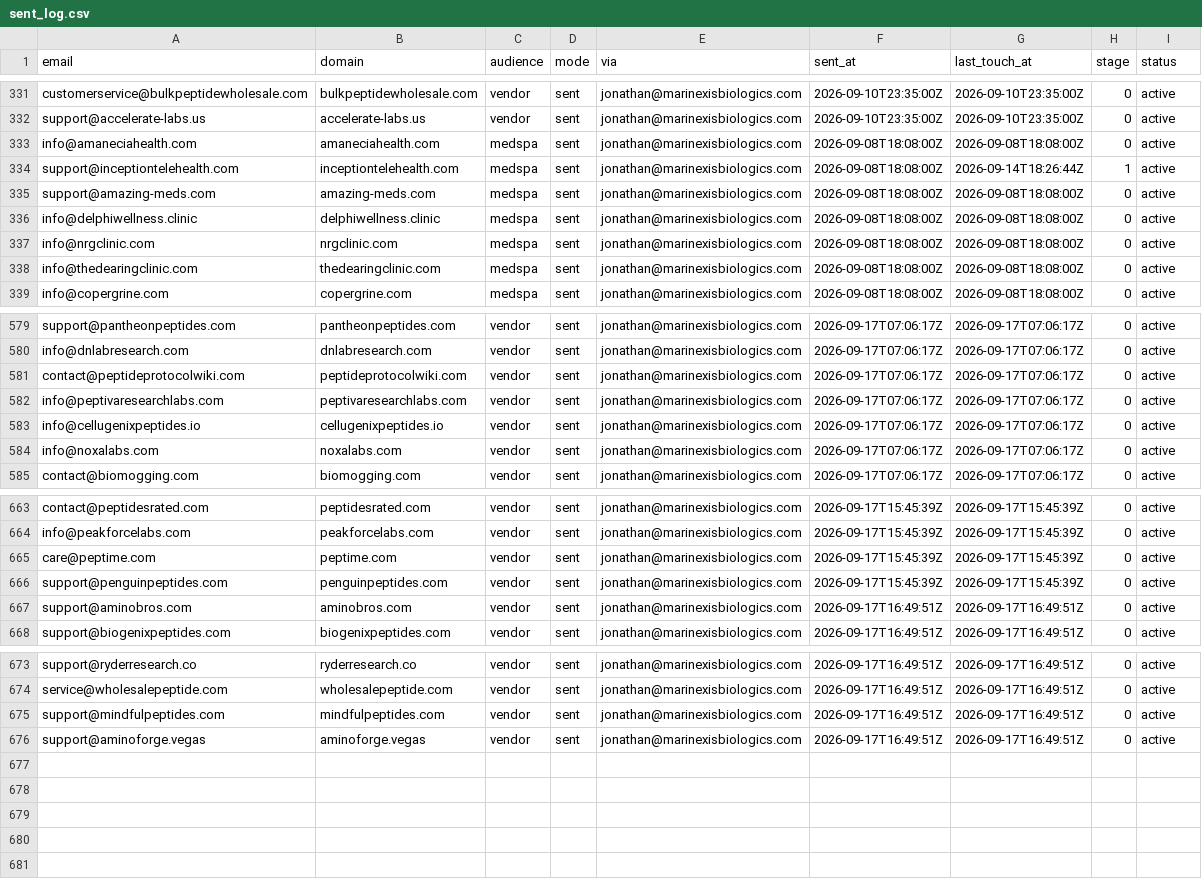
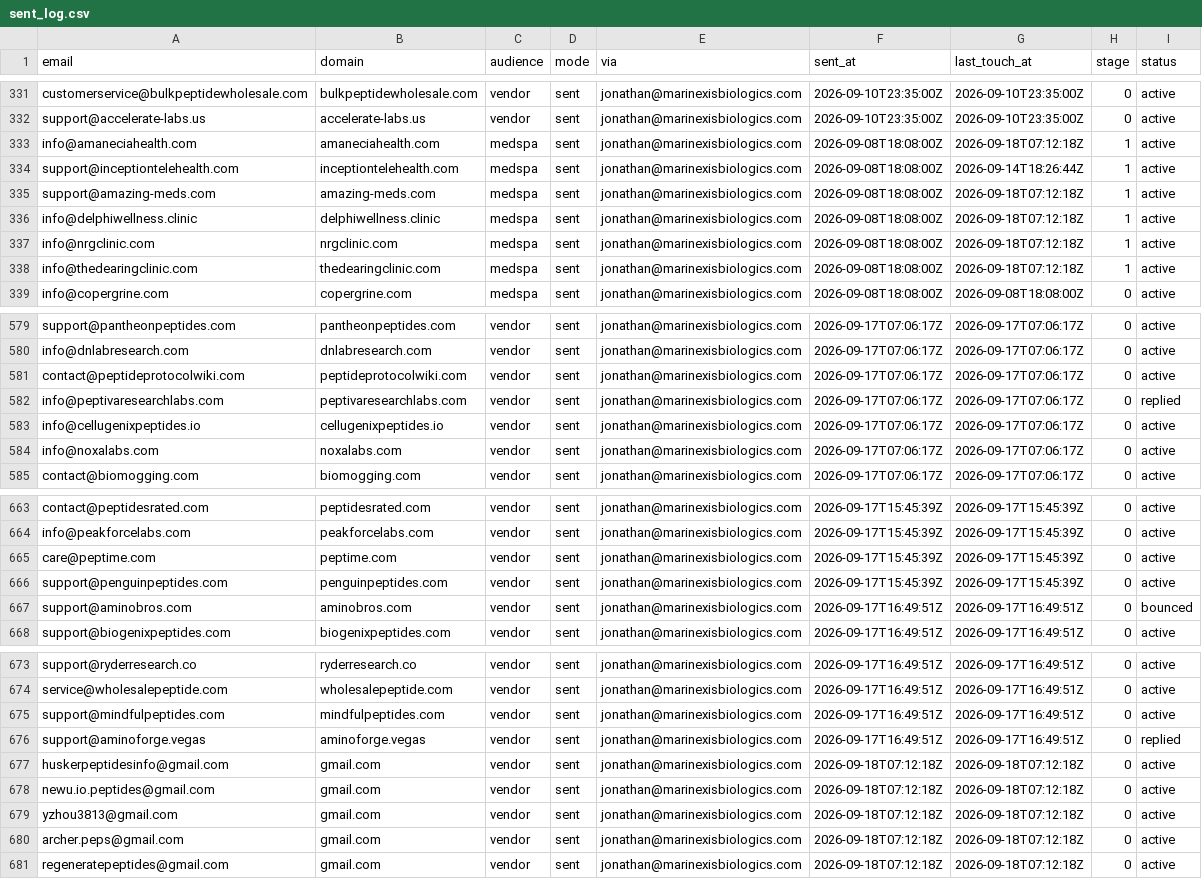
Before and after one commit to cfnoperations1-cell/g, a CSV file: outreach/sent_log.csv, drawn as a sheet; only a part is shown, gaps mark what is left out.

```diff
--- a/outreach/sent_log.csv
+++ b/outreach/sent_log.csv
@@ -332,8 +332,8 @@ customerservice@bulkpeptidewholesale.com,bulkpeptidewholesale.com,vendor,sent,jo
 support@accelerate-labs.us,accelerate-labs.us,vendor,sent,jonathan@marinexisbiologics.com,2026-09-10T23:35:00Z,2026-09-10T23:35:00Z,0,active
-info@amaneciahealth.com,amaneciahealth.com,medspa,sent,jonathan@marinexisbiologics.com,2026-09-08T18:08:00Z,2026-09-08T18:08:00Z,0,active
+info@amaneciahealth.com,amaneciahealth.com,medspa,sent,jonathan@marinexisbiologics.com,2026-09-08T18:08:00Z,2026-09-18T07:12:18Z,1,active
 support@inceptiontelehealth.com,inceptiontelehealth.com,medspa,sent,jonathan@marinexisbiologics.com,2026-09-08T18:08:00Z,2026-09-14T18:26:44Z,1,active
-support@amazing-meds.com,amazing-meds.com,medspa,sent,jonathan@marinexisbiologics.com,2026-09-08T18:08:00Z,2026-09-08T18:08:00Z,0,active
-info@delphiwellness.clinic,delphiwellness.clinic,medspa,sent,jonathan@marinexisbiologics.com,2026-09-08T18:08:00Z,2026-09-08T18:08:00Z,0,active
-info@nrgclinic.com,nrgclinic.com,medspa,sent,jonathan@marinexisbiologics.com,2026-09-08T18:08:00Z,2026-09-08T18:08:00Z,0,active
-info@thedearingclinic.com,thedearingclinic.com,medspa,sent,jonathan@marinexisbiologics.com,2026-09-08T18:08:00Z,2026-09-08T18:08:00Z,0,active
+support@amazing-meds.com,amazing-meds.com,medspa,sent,jonathan@marinexisbiologics.com,2026-09-08T18:08:00Z,2026-09-18T07:12:18Z,1,active
+info@delphiwellness.clinic,delphiwellness.clinic,medspa,sent,jonathan@marinexisbiologics.com,2026-09-08T18:08:00Z,2026-09-18T07:12:18Z,1,active
+info@nrgclinic.com,nrgclinic.com,medspa,sent,jonathan@marinexisbiologics.com,2026-09-08T18:08:00Z,2026-09-18T07:12:18Z,1,active
+info@thedearingclinic.com,thedearingclinic.com,medspa,sent,jonathan@marinexisbiologics.com,2026-09-08T18:08:00Z,2026-09-18T07:12:18Z,1,active
 info@copergrine.com,copergrine.com,medspa,sent,jonathan@marinexisbiologics.com,2026-09-08T18:08:00Z,2026-09-08T18:08:00Z,0,active
@@ -581,3 +581,3 @@ info@dnlabresearch.com,dnlabresearch.com,vendor,sent,jonathan@marinexisbiologics
 contact@peptideprotocolwiki.com,peptideprotocolwiki.com,vendor,sent,jonathan@marinexisbiologics.com,2026-09-17T07:06:17Z,2026-09-17T07:06:17Z,0,active
-info@peptivaresearchlabs.com,peptivaresearchlabs.com,vendor,sent,jonathan@marinexisbiologics.com,2026-09-17T07:06:17Z,2026-09-17T07:06:17Z,0,active
+info@peptivaresearchlabs.com,peptivaresearchlabs.com,vendor,sent,jonathan@marinexisbiologics.com,2026-09-17T07:06:17Z,2026-09-17T07:06:17Z,0,replied
 info@cellugenixpeptides.io,cellugenixpeptides.io,vendor,sent,jonathan@marinexisbiologics.com,2026-09-17T07:06:17Z,2026-09-17T07:06:17Z,0,active
@@ -666,3 +666,3 @@ care@peptime.com,peptime.com,vendor,sent,jonathan@marinexisbiologics.com,2026-09
 support@penguinpeptides.com,penguinpeptides.com,vendor,sent,jonathan@marinexisbiologics.com,2026-09-17T15:45:39Z,2026-09-17T15:45:39Z,0,active
-support@aminobros.com,aminobros.com,vendor,sent,jonathan@marinexisbiologics.com,2026-09-17T16:49:51Z,2026-09-17T16:49:51Z,0,active
+support@aminobros.com,aminobros.com,vendor,sent,jonathan@marinexisbiologics.com,2026-09-17T16:49:51Z,2026-09-17T16:49:51Z,0,bounced
 support@biogenixpeptides.com,biogenixpeptides.com,vendor,sent,jonathan@marinexisbiologics.com,2026-09-17T16:49:51Z,2026-09-17T16:49:51Z,0,active
@@ -675,2 +675,7 @@ service@wholesalepeptide.com,wholesalepeptide.com,vendor,sent,jonathan@marinexis
 support@mindfulpeptides.com,mindfulpeptides.com,vendor,sent,jonathan@marinexisbiologics.com,2026-09-17T16:49:51Z,2026-09-17T16:49:51Z,0,active
-support@aminoforge.vegas,aminoforge.vegas,vendor,sent,jonathan@marinexisbiologics.com,2026-09-17T16:49:51Z,2026-09-17T16:49:51Z,0,active
+support@aminoforge.vegas,aminoforge.vegas,vendor,sent,jonathan@marinexisbiologics.com,2026-09-17T16:49:51Z,2026-09-17T16:49:51Z,0,replied
+huskerpeptidesinfo@gmail.com,gmail.com,vendor,sent,jonathan@marinexisbiologics.com,2026-09-18T07:12:18Z,2026-09-18T07:12:18Z,0,active
+newu.io.peptides@gmail.com,gmail.com,vendor,sent,jonathan@marinexisbiologics.com,2026-09-18T07:12:18Z,2026-09-18T07:12:18Z,0,active
+yzhou3813@gmail.com,gmail.com,vendor,sent,jonathan@marinexisbiologics.com,2026-09-18T07:12:18Z,2026-09-18T07:12:18Z,0,active
+archer.peps@gmail.com,gmail.com,vendor,sent,jonathan@marinexisbiologics.com,2026-09-18T07:12:18Z,2026-09-18T07:12:18Z,0,active
+regeneratepeptides@gmail.com,gmail.com,vendor,sent,jonathan@marinexisbiologics.com,2026-09-18T07:12:18Z,2026-09-18T07:12:18Z,0,active
```
Also changed, not shown: outreach/bounced.csv, outreach/contacted.csv, 5 other files.
